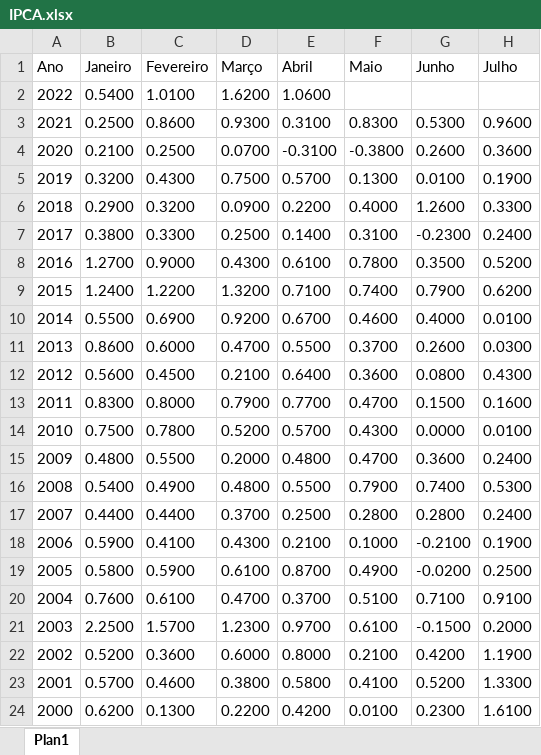
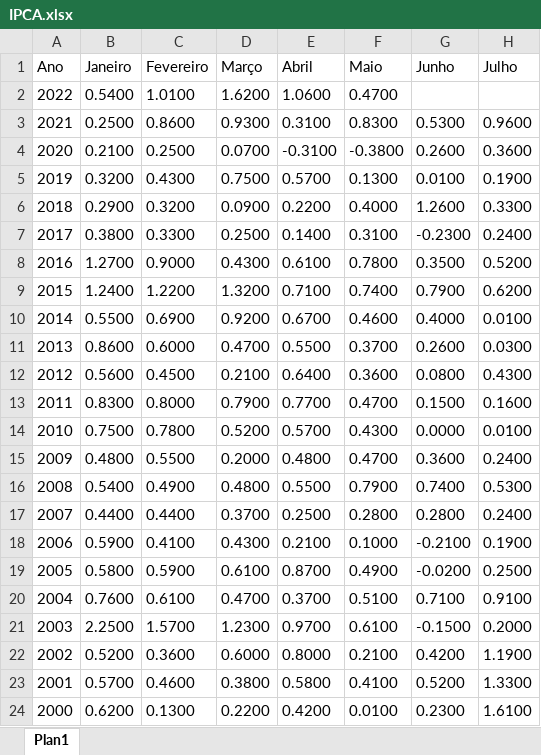
Before and after one commit to CarlosOliveira1988/Investment_Portfolio_Analysis, an Excel workbook: indexer_lib/data/IPCA.xlsx, sheet Plan1, drawn as a sheet; only a part is shown; values as stored, in another font and other column widths than the file's, no borders; the diff names each change by its address in the sheet, - before the commit and + after, or states it on an @@ line.

```diff
--- a/indexer_lib/data/IPCA.xlsx (sheet Plan1)
+++ b/indexer_lib/data/IPCA.xlsx (sheet Plan1)
-F2 (Maio): (empty)
+F2 (Maio): 0.4700
```
Also changed, not shown: indexer_lib/data/CDI.xlsx, indexer_lib/data/FGTS.xlsx, 3 other files.
